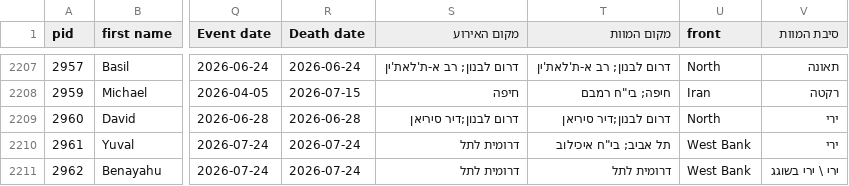
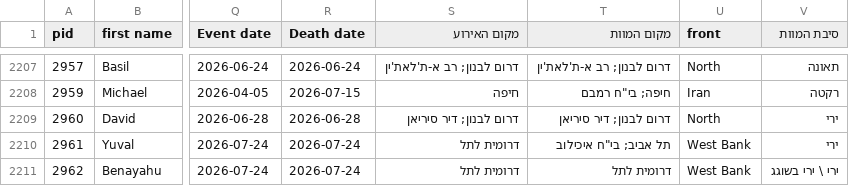
Before and after one commit to yuval-harpaz/alarms, a CSV file: data/oct7database.csv, drawn as a sheet; only a part is shown, gaps mark what is left out; the diff names each change by its address in the sheet, - before the commit and + after, or states it on an @@ line.

```diff
--- a/data/oct7database.csv
+++ b/data/oct7database.csv
-S2209 (מקום האירוע): דרום לבנון;דיר סיריאן
+S2209 (מקום האירוע): דרום לבנון; דיר סיריאן
-T2209 (מקום המוות): דרום לבנון;דיר סיריאן
+T2209 (מקום המוות): דרום לבנון; דיר סיריאן
```
Also changed, not shown: 3 other files.
